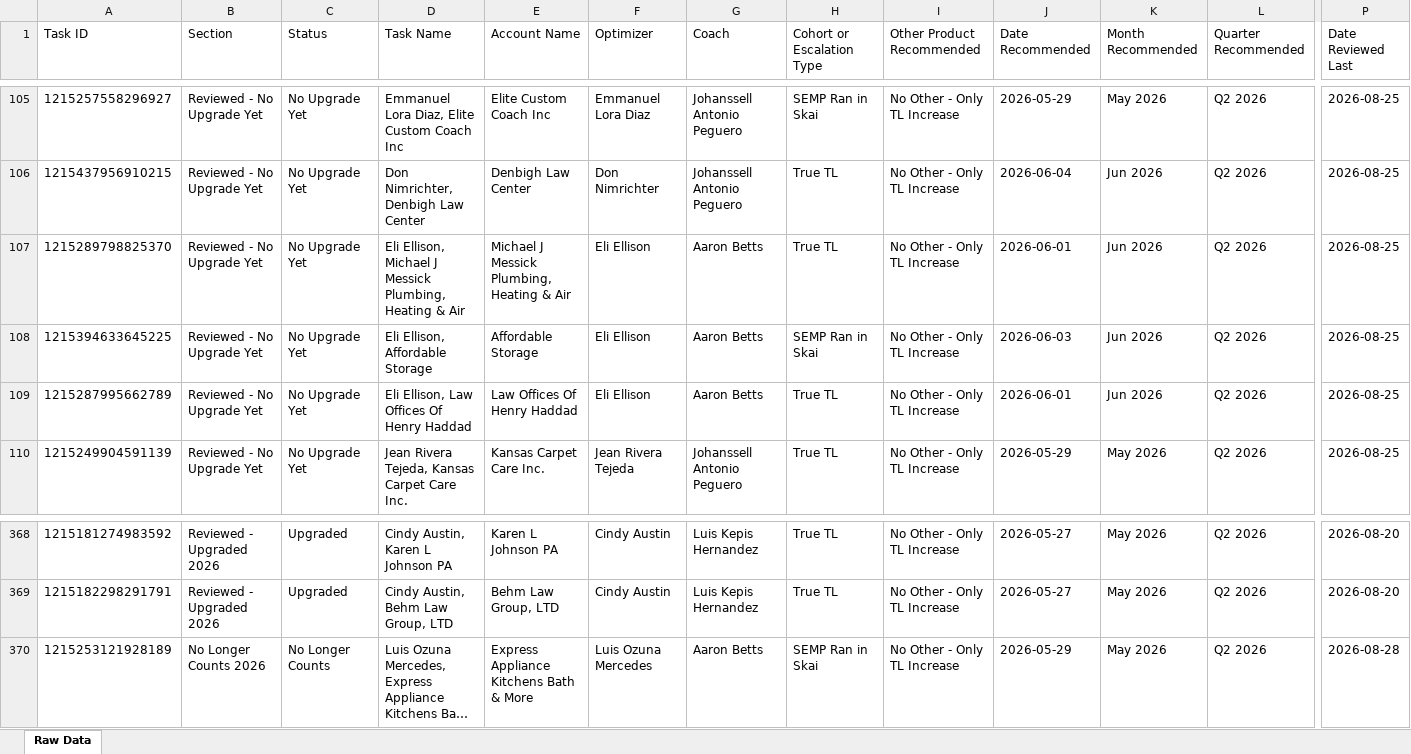
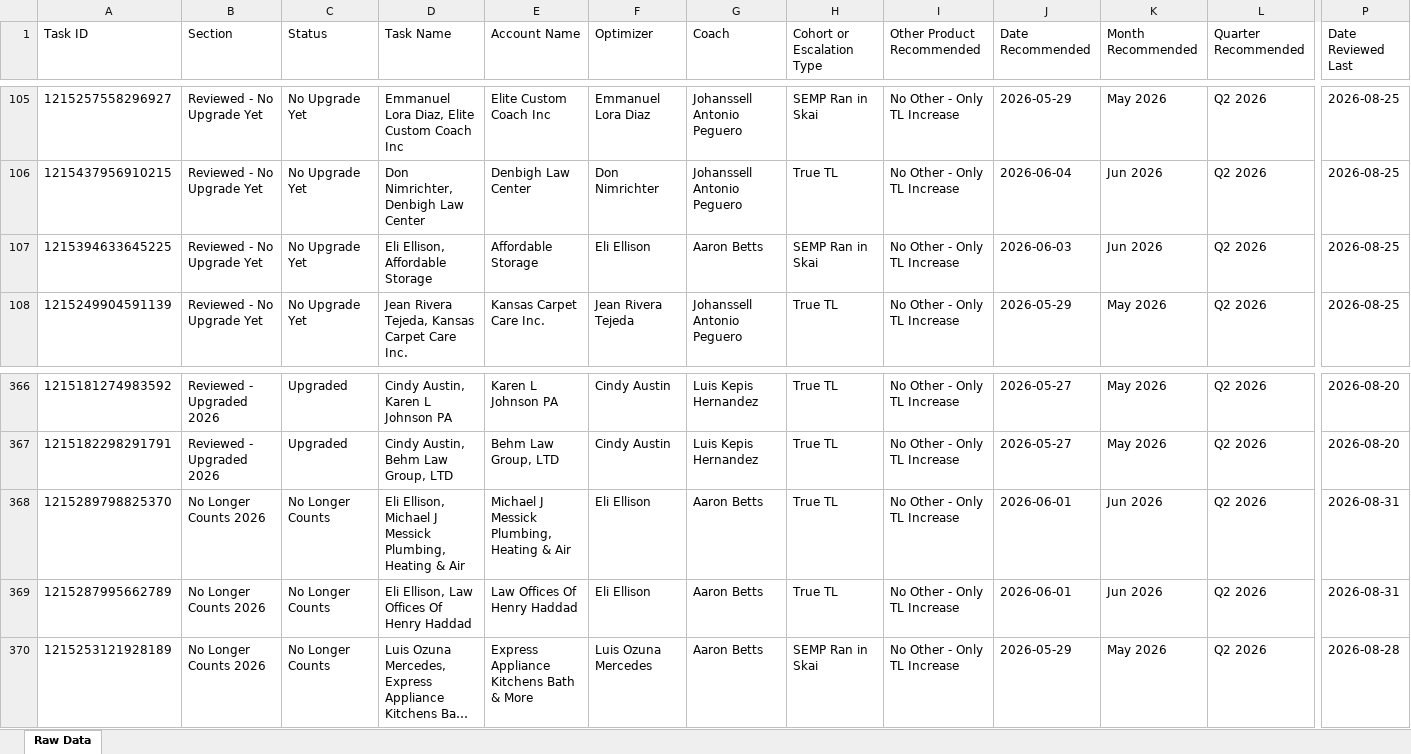
Before and after one commit to timramosthryv/budget-increase-recommendations, an Excel workbook: data.xlsx, sheet Raw Data, drawn as a sheet; only a part is shown, gaps mark what is left out; long unchanged cells end in …; values as stored, in another font and other column widths than the file's, no borders; removed rows and columns are numbered as before the commit, all else as after; rows hold the shown columns only; the diff names each change by its address in the sheet, - before the commit and + after, or states it on an @@ line.

```diff
--- a/data.xlsx (sheet Raw Data)
+++ b/data.xlsx (sheet Raw Data)
-row 107: 1215289798825370 | Reviewed - No Upgrade Yet | No Upgrade Yet | Eli Ellison, Michael J Messick Plumbing, Heating & Air | Michael J Messick Plumbing, Heating & Air | Eli Ellison | Aaron Betts | True TL | No Other - Only TL Increase | 2026-06-01 | Jun 2026 | Q2 2026 | 2026-08-25
-row 109: 1215287995662789 | Reviewed - No Upgrade Yet | No Upgrade Yet | Eli Ellison, Law Offices Of Henry Haddad | Law Offices Of Henry Haddad | Eli Ellison | Aaron Betts | True TL | No Other - Only TL Increase | 2026-06-01 | Jun 2026 | Q2 2026 | 2026-08-25
+row 368: 1215289798825370 | No Longer Counts 2026 | No Longer Counts | Eli Ellison, Michael J Messick Plumbing, Heating & Air | Michael J Messick Plumbing, Heating & Air | Eli Ellison | Aaron Betts | True TL | No Other - Only TL Increase | 2026-06-01 | Jun 2026 | Q2 2026 | 2026-08-31
+row 369: 1215287995662789 | No Longer Counts 2026 | No Longer Counts | Eli Ellison, Law Offices Of Henry Haddad | Law Offices Of Henry Haddad | Eli Ellison | Aaron Betts | True TL | No Other - Only TL Increase | 2026-06-01 | Jun 2026 | Q2 2026 | 2026-08-31
```
Also changed, not shown: 1 other file.
